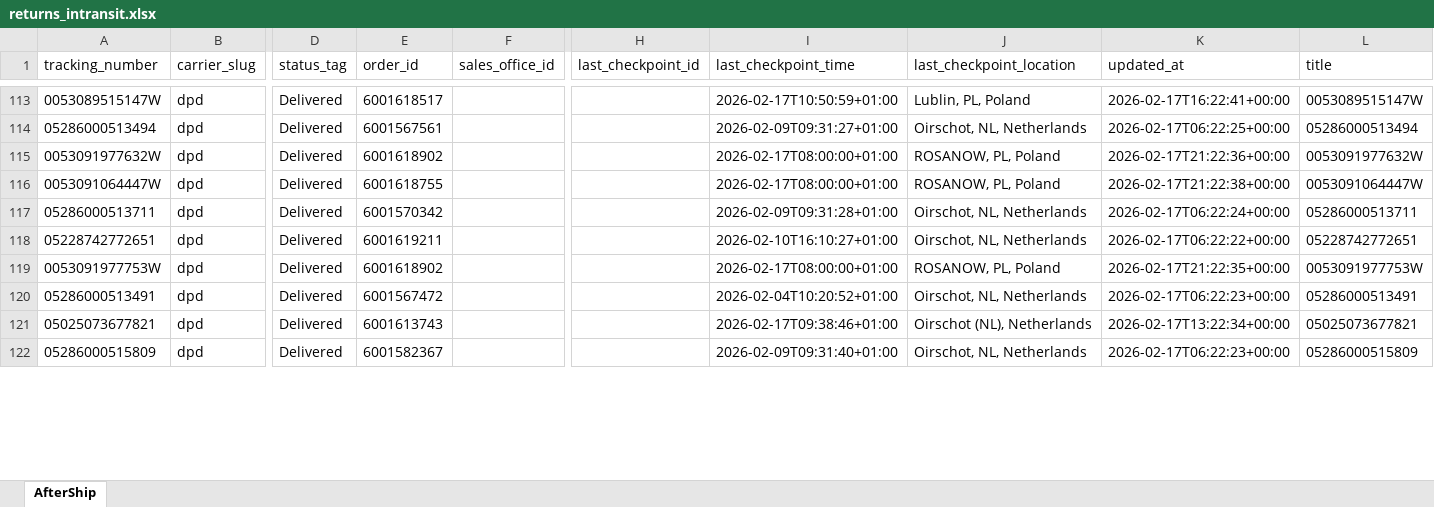
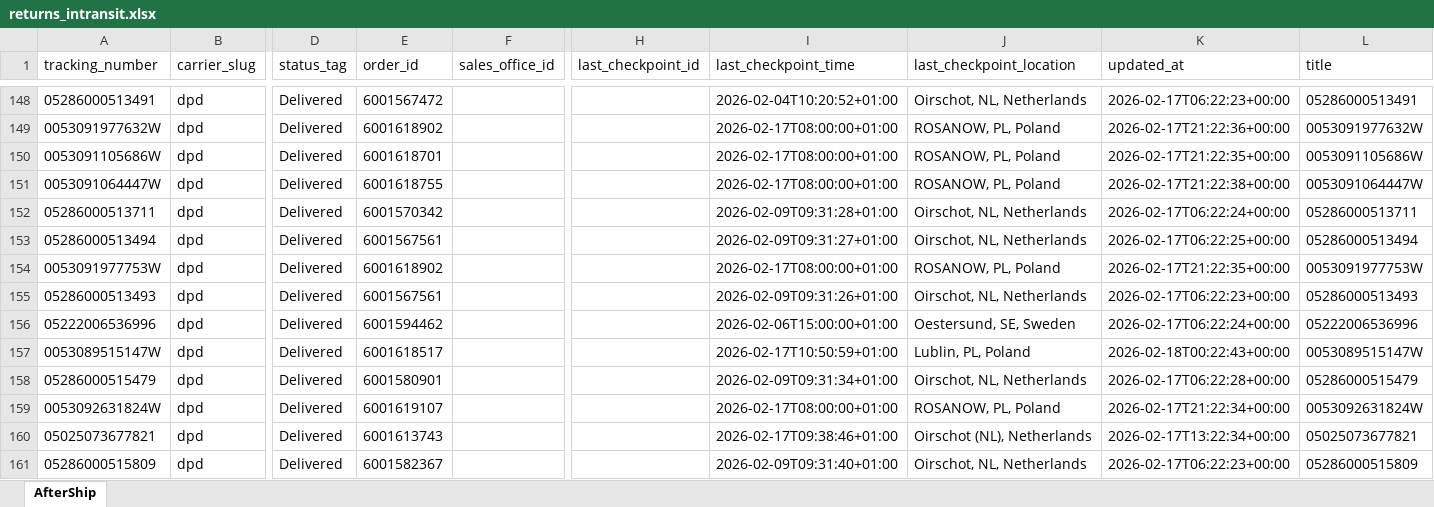
Before and after one commit to Gleamm89/Return-Shipments, an Excel workbook: docs/data/returns_intransit.xlsx, sheet AfterShip, drawn as a sheet; only a part is shown, gaps mark what is left out; values as stored, in another font and other column widths than the file's, no borders; addresses are those after the commit; the diff covers the shown part only; the diff names each change by its address in the sheet, - before the commit and + after, or states it on an @@ line.

```diff
--- a/docs/data/returns_intransit.xlsx (sheet AfterShip)
+++ b/docs/data/returns_intransit.xlsx (sheet AfterShip)
-A148 (tracking_number): 0053089515147W
+A148 (tracking_number): 05286000513491
-E148 (order_id): 6001618517
+E148 (order_id): 6001567472
-I148 (last_checkpoint_time): 2026-02-17T10:50:59+01:00
+I148 (last_checkpoint_time): 2026-02-04T10:20:52+01:00
-J148 (last_checkpoint_location): Lublin, PL, Poland
+J148 (last_checkpoint_location): Oirschot, NL, Netherlands
-K148 (updated_at): 2026-02-17T16:22:41+00:00
+K148 (updated_at): 2026-02-17T06:22:23+00:00
-L148 (title): 0053089515147W
+L148 (title): 05286000513491
@@ row 123 moved to row 150: 0053091105686W @@
@@ row 118 moved to row 164: 05228742772651 @@
@@ row 114 moved to row 153: 05286000513494 @@
@@ row 127 moved to row 155: 05286000513493 @@
@@ row 129 moved to row 156: 05222006536996 @@
-A157 (tracking_number): 05286000513491
+A157 (tracking_number): 0053089515147W
-E157 (order_id): 6001567472
+E157 (order_id): 6001618517
-I157 (last_checkpoint_time): 2026-02-04T10:20:52+01:00
+I157 (last_checkpoint_time): 2026-02-17T10:50:59+01:00
-J157 (last_checkpoint_location): Oirschot, NL, Netherlands
+J157 (last_checkpoint_location): Lublin, PL, Poland
-K157 (updated_at): 2026-02-17T06:22:23+00:00
+K157 (updated_at): 2026-02-18T00:22:43+00:00
-L157 (title): 05286000513491
+L157 (title): 0053089515147W
@@ row 111 moved to row 158: 05286000515479 @@
@@ row 126 moved to row 159: 0053092631824W @@
```
Also changed, not shown: 43 added rows, 9 removed rows, 43 moved rows and 52 edited cells elsewhere in this sheet, 2 other files.
